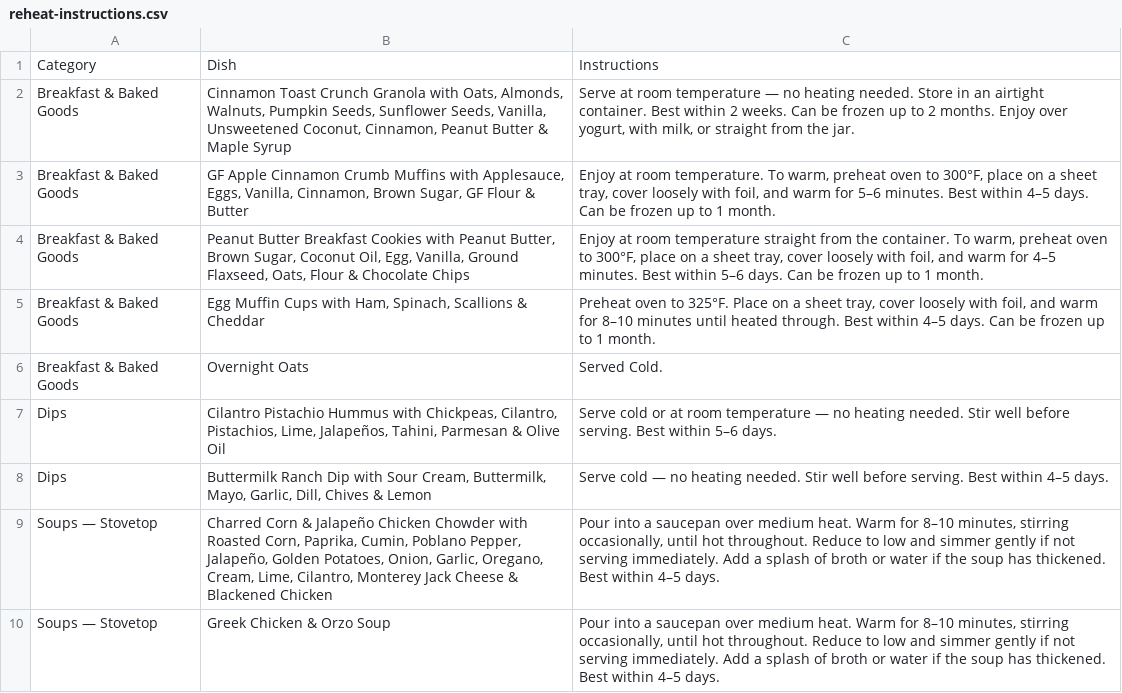
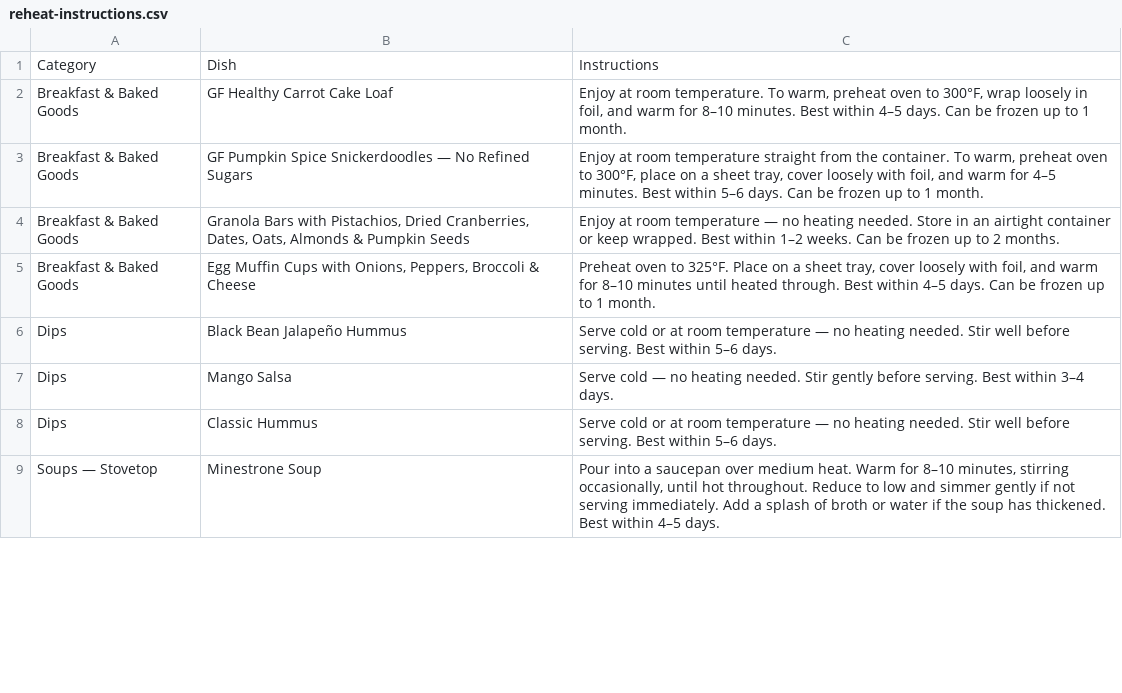
Before and after one commit to j2wheels1/Empowered-Foodie-Ordering-App, a CSV file: assets/reheat-instructions.csv, drawn as a sheet; only a part is shown; the diff covers the shown part only.

```diff
--- a/assets/reheat-instructions.csv
+++ b/assets/reheat-instructions.csv
@@ -1,10 +1,9 @@
 Category,Dish,Instructions
-Breakfast & Baked Goods,"Cinnamon Toast Crunch Granola with Oats, Almonds, Walnuts, Pumpkin Seeds, Sunflower Seeds, Vanilla, Unsweetened Coconut, Cinnamon, Peanut Butter & Maple Syrup","Serve at room temperature — no heating needed. Store in an airtight container. Best within 2 weeks. Can be frozen up to 2 months. Enjoy over yogurt, with milk, or straight from the jar."
-Breakfast & Baked Goods,"GF Apple Cinnamon Crumb Muffins with Applesauce, Eggs, Vanilla, Cinnamon, Brown Sugar, GF Flour & Butter","Enjoy at room temperature. To warm, preheat oven to 300°F, place on a sheet tray, cover loosely with foil, and warm for 5–6 minutes. Best within 4–5 days. Can be frozen up to 1 month."
-Breakfast & Baked Goods,"Peanut Butter Breakfast Cookies with Peanut Butter, Brown Sugar, Coconut Oil, Egg, Vanilla, Ground Flaxseed, Oats, Flour & Chocolate Chips","Enjoy at room temperature straight from the container. To warm, preheat oven to 300°F, place on a sheet tray, cover loosely with foil, and warm for 4–5 minutes. Best within 5–6 days. Can be frozen up to 1 month."
-Breakfast & Baked Goods,"Egg Muffin Cups with Ham, Spinach, Scallions & Cheddar","Preheat oven to 325°F. Place on a sheet tray, cover loosely with foil, and warm for 8–10 minutes until heated through. Best within 4–5 days. Can be frozen up to 1 month."
-Breakfast & Baked Goods,"Overnight Oats","Served Cold."
-Dips,"Cilantro Pistachio Hummus with Chickpeas, Cilantro, Pistachios, Lime, Jalapeños, Tahini, Parmesan & Olive Oil",Serve cold or at room temperature — no heating needed. Stir well before serving. Best within 5–6 days.
-Dips,"Buttermilk Ranch Dip with Sour Cream, Buttermilk, Mayo, Garlic, Dill, Chives & Lemon",Serve cold — no heating needed. Stir well before serving. Best within 4–5 days.
-Soups — Stovetop,"Charred Corn & Jalapeño Chicken Chowder with Roasted Corn, Paprika, Cumin, Poblano Pepper, Jalapeño, Golden Potatoes, Onion, Garlic, Oregano, Cream, Lime, Cilantro, Monterey Jack Cheese & Blackened Chicken","Pour into a saucepan over medium heat. Warm for 8–10 minutes, stirring occasionally, until hot throughout. Reduce to low and simmer gently if not serving immediately. Add a splash of broth or water if the soup has thickened. Best within 4–5 days."
-Soups — Stovetop,Greek Chicken & Orzo Soup,"Pour into a saucepan over medium heat. Warm for 8–10 minutes, stirring occasionally, until hot throughout. Reduce to low and simmer gently if not serving immediately. Add a splash of broth or water if the soup has thickened. Best within 4–5 days."
+Breakfast & Baked Goods,GF Healthy Carrot Cake Loaf,"Enjoy at room temperature. To warm, preheat oven to 300°F, wrap loosely in foil, and warm for 8–10 minutes. Best within 4–5 days. Can be frozen up to 1 month."
+Breakfast & Baked Goods,GF Pumpkin Spice Snickerdoodles — No Refined Sugars,"Enjoy at room temperature straight from the container. To warm, preheat oven to 300°F, place on a sheet tray, cover loosely with foil, and warm for 4–5 minutes. Best within 5–6 days. Can be frozen up to 1 month."
+Breakfast & Baked Goods,"Granola Bars with Pistachios, Dried Cranberries, Dates, Oats, Almonds & Pumpkin Seeds",Enjoy at room temperature — no heating needed. Store in an airtight container or keep wrapped. Best within 1–2 weeks. Can be frozen up to 2 months.
+Breakfast & Baked Goods,"Egg Muffin Cups with Onions, Peppers, Broccoli & Cheese","Preheat oven to 325°F. Place on a sheet tray, cover loosely with foil, and warm for 8–10 minutes until heated through. Best within 4–5 days. Can be frozen up to 1 month."
+Dips,Black Bean Jalapeño Hummus,Serve cold or at room temperature — no heating needed. Stir well before serving. Best within 5–6 days.
+Dips,Mango Salsa,Serve cold — no heating needed. Stir gently before serving. Best within 3–4 days.
+Dips,Classic Hummus,Serve cold or at room temperature — no heating needed. Stir well before serving. Best within 5–6 days.
+Soups — Stovetop,Minestrone Soup,"Pour into a saucepan over medium heat. Warm for 8–10 minutes, stirring occasionally, until hot throughout. Reduce to low and simmer gently if not serving immediately. Add a splash of broth or water if the soup has thickened. Best within 4–5 days."
```
Also changed, not shown: 6 added rows, 2 removed rows and 26 edited cells elsewhere in this file, 5 other files.
